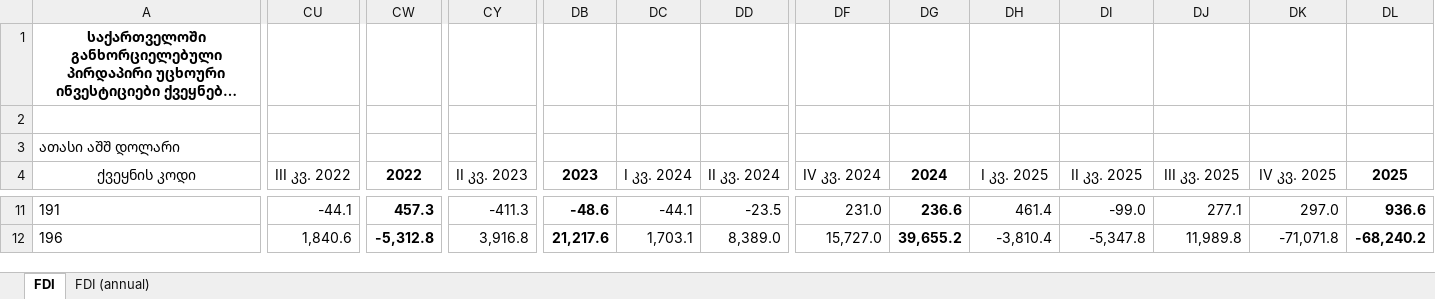
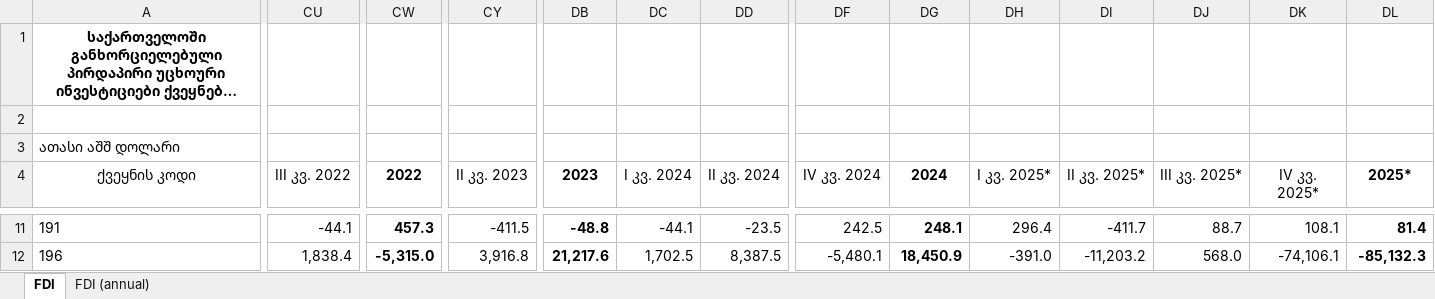
Before and after one commit to portalmoesd/vector_portal, an Excel workbook: server/data/FDI_Geo_countries.xlsx, sheet FDI, drawn as a sheet; only a part is shown, gaps mark what is left out; long unchanged cells end in …; values as stored, in another font and other column widths than the file's, no borders; the diff covers the shown part only; the diff names each change by its address in the sheet, - before the commit and + after, or states it on an @@ line.

```diff
--- a/server/data/FDI_Geo_countries.xlsx (sheet FDI)
+++ b/server/data/FDI_Geo_countries.xlsx (sheet FDI)
-DH4: I კვ. 2025
+DH4: I კვ. 2025*
-DI4: II კვ. 2025
+DI4: II კვ. 2025*
-DJ4: III კვ. 2025
+DJ4: III კვ. 2025*
-DK4: IV კვ. 2025
+DK4: IV კვ. 2025*
-DL4: 2025
+DL4: 2025*
-CY11 (II კვ. 2023): -411.3
+CY11 (II კვ. 2023): -411.5
-DB11 (2023): -48.6
+DB11 (2023): -48.8
-DF11 (IV კვ. 2024): 231.0
+DF11 (IV კვ. 2024): 242.5
-DG11 (2024): 236.6
+DG11 (2024): 248.1
-DH11 (I კვ. 2025*): 461.4
+DH11 (I კვ. 2025*): 296.4
-DI11 (II კვ. 2025*): -99.0
+DI11 (II კვ. 2025*): -411.7
-DJ11 (III კვ. 2025*): 277.1
+DJ11 (III კვ. 2025*): 88.7
-DK11 (IV კვ. 2025*): 297.0
+DK11 (IV კვ. 2025*): 108.1
-DL11 (2025*): 936.6
+DL11 (2025*): 81.4
-CU12 (III კვ. 2022): 1,840.6
+CU12 (III კვ. 2022): 1,838.4
-CW12 (2022): -5,312.8
+CW12 (2022): -5,315.0
-DC12 (I კვ. 2024): 1,703.1
+DC12 (I კვ. 2024): 1,702.5
-DD12 (II კვ. 2024): 8,389.0
+DD12 (II კვ. 2024): 8,387.5
-DF12 (IV კვ. 2024): 15,727.0
+DF12 (IV კვ. 2024): -5,480.1
-DG12 (2024): 39,655.2
+DG12 (2024): 18,450.9
-DH12 (I კვ. 2025*): -3,810.4
+DH12 (I კვ. 2025*): -391.0
-DI12 (II კვ. 2025*): -5,347.8
+DI12 (II კვ. 2025*): -11,203.2
-DJ12 (III კვ. 2025*): 11,989.8
+DJ12 (III კვ. 2025*): 568.0
-DK12 (IV კვ. 2025*): -71,071.8
+DK12 (IV კვ. 2025*): -74,106.1
-DL12 (2025*): -68,240.2
+DL12 (2025*): -85,132.3
```
Also changed, not shown: 1 added row, 1 removed row, 972 edited cells and cell formats elsewhere in this sheet, sheet FDI (annual), 3 other files.
